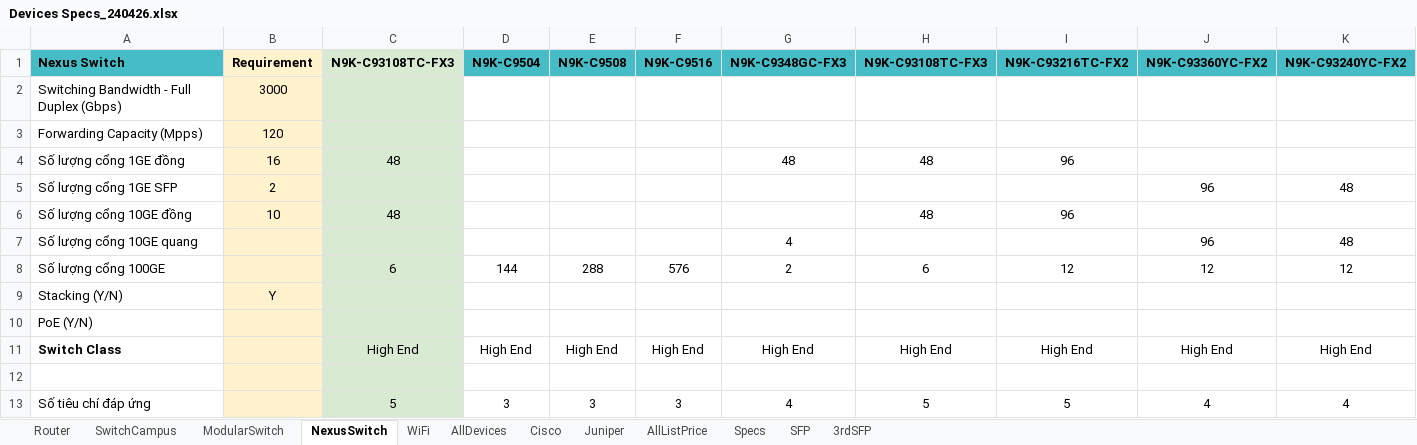
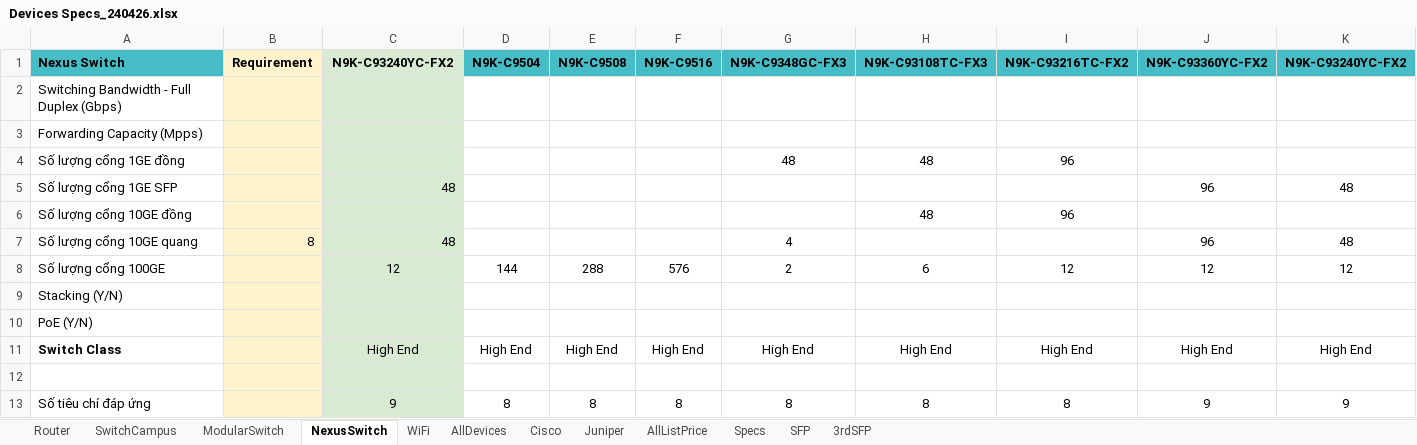
Before and after one commit to KimTrangCTIN03/network-quotation, an Excel workbook: data/Devices Specs_240426.xlsx, sheet NexusSwitch, drawn as a sheet; only a part is shown; values as stored, in another font and other column widths than the file's, no borders; charts and pictures not drawn; removed rows and columns are numbered as before the commit, all else as after; rows hold the shown columns only; the diff covers the shown part only; the diff names each change by its address in the sheet, - before the commit and + after, or states it on an @@ line.

```diff
--- a/data/Devices Specs_240426.xlsx (sheet NexusSwitch)
+++ b/data/Devices Specs_240426.xlsx (sheet NexusSwitch)
-C1: N9K-C93108TC-FX3
+C1: N9K-C93240YC-FX2
-B2 (Requirement): 3000
+B2 (Requirement): (empty)
-B3 (Requirement): 120
+B3 (Requirement): (empty)
-B4 (Requirement): 16
+B4 (Requirement): (empty)
-C4 (N9K-C93240YC-FX2): 48
+C4 (N9K-C93240YC-FX2): (empty)
-B5 (Requirement): 2
+B5 (Requirement): (empty)
-C5 (N9K-C93240YC-FX2): (empty)
+C5 (N9K-C93240YC-FX2): 48
-B6 (Requirement): 10
+B6 (Requirement): (empty)
-C6 (N9K-C93240YC-FX2): 48
+C6 (N9K-C93240YC-FX2): (empty)
-B7 (Requirement): (empty)
+B7 (Requirement): 8
-C7 (N9K-C93240YC-FX2): (empty)
+C7 (N9K-C93240YC-FX2): 48
-C8 (N9K-C93240YC-FX2): 6
+C8 (N9K-C93240YC-FX2): 12
-B9 (Requirement): Y
+B9 (Requirement): (empty)
-row 13: Số tiêu chí đáp ứng |  | 5 | 3 | 3 | 3 | 4 | 5 | 5 | 4 | 4
+row 13: Số tiêu chí đáp ứng |  | 9 | 8 | 8 | 8 | 8 | 8 | 8 | 9 | 9
```
Also changed, not shown: 2 added rows, 2 removed rows and 20 edited cells elsewhere in this sheet, sheet SwitchCampus, sheet ModularSwitch, formulas that keep their value, 15 other files.
